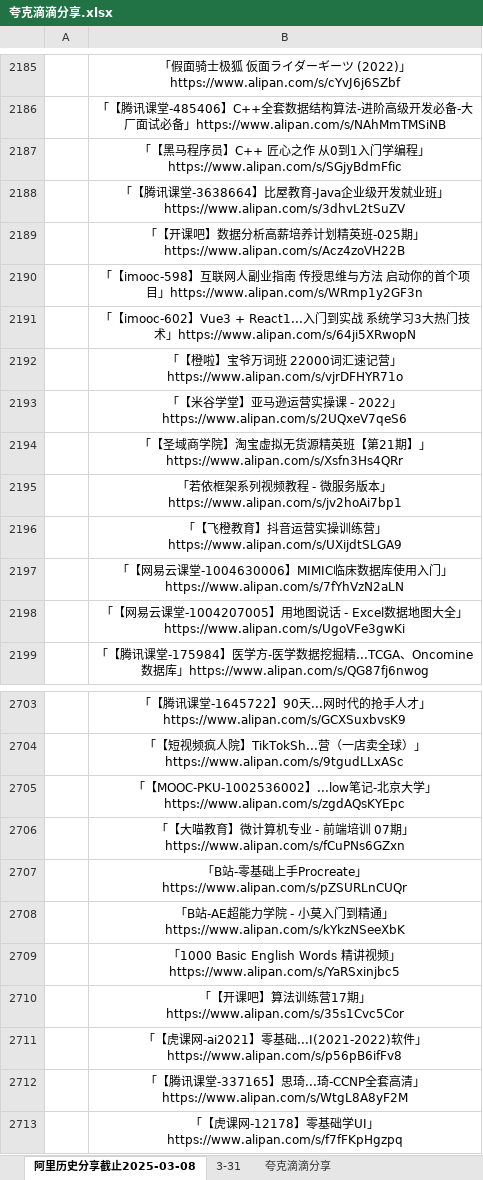
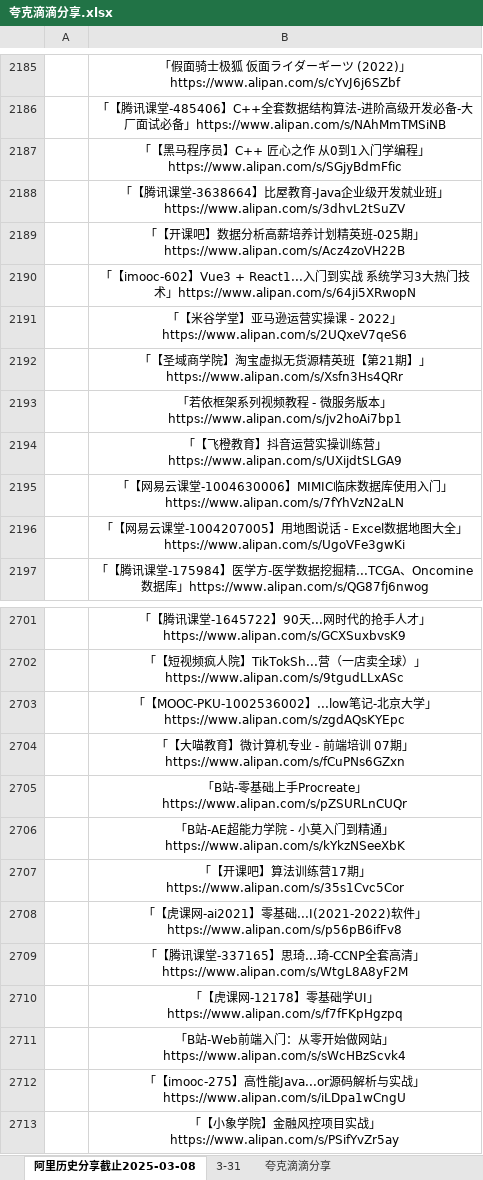
Before and after one commit to mitjavaz/memo, an Excel workbook: .ready/夸克滴滴分享.xlsx, sheet 阿里历史分享截止2025-03-08, drawn as a sheet; only a part is shown, gaps mark what is left out; the shorter side is filled out with more unchanged rows; values as stored, in another font and other column widths than the file's, no borders; the diff names each change by its address in the sheet, - before the commit and + after, or states it on an @@ line.

```diff
--- a/.ready/夸克滴滴分享.xlsx (sheet 阿里历史分享截止2025-03-08)
+++ b/.ready/夸克滴滴分享.xlsx (sheet 阿里历史分享截止2025-03-08)
-row 2190:  | 「【imooc-598】互联网人副业指南 传授思维与方法 启动你的首个项目」https://www.alipan.com/s/WRmp1y2GF3n
-row 2192:  | 「【橙啦】宝爷万词班 22000词汇速记营」https://www.alipan.com/s/vjrDFHYR71o
-row 2709:  | 「1000 Basic English Words 精讲视频」https://www.alipan.com/s/YaRSxinjbc5
```
Also changed, not shown: sheet 夸克滴滴分享, sheet 3-31.
